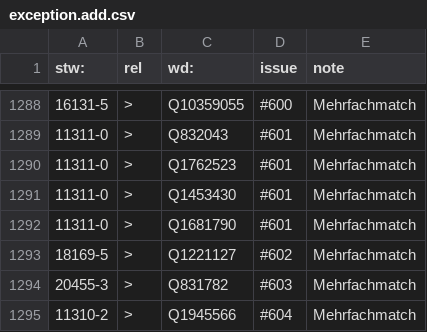
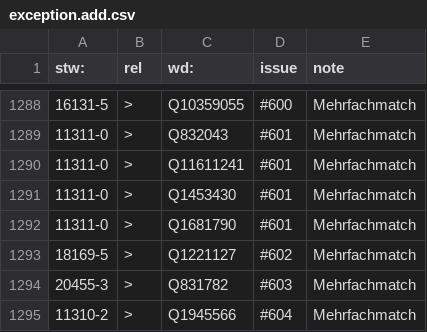
Before and after one commit to zbw/stw-mappings, a CSV file: var/wikidata/exception.add.csv, drawn as a sheet; only a part is shown, gaps mark what is left out.

Commit message:
Update entry for ID 11311-0 in exception.add.csv

```diff
--- a/var/wikidata/exception.add.csv
+++ b/var/wikidata/exception.add.csv
@@ -1289,3 +1289,3 @@ stw:,rel,wd:,issue,note
 11311-0,>,Q832043,#601,Mehrfachmatch
-11311-0,>,Q1762523,#601,Mehrfachmatch
+11311-0,>,Q11611241,#601,Mehrfachmatch
 11311-0,>,Q1453430,#601,Mehrfachmatch
```
